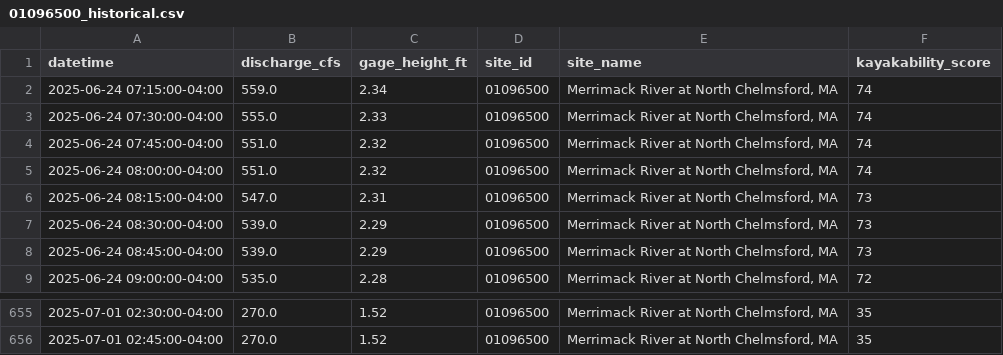
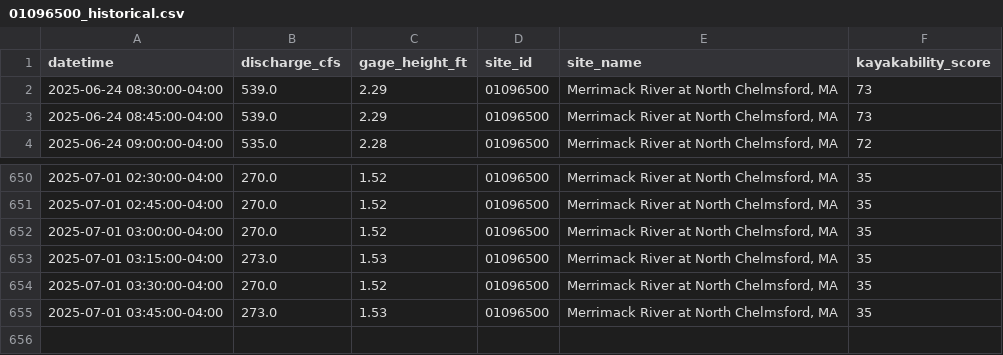
Before and after one commit to tjnolan319/kayakability-dashboard, a CSV file: kayak_forecast_data/01096500_historical.csv, drawn as a sheet; only a part is shown, gaps mark what is left out; removed rows and columns are numbered as before the commit, all else as after; the diff names each change by its address in the sheet, - before the commit and + after, or states it on an @@ line.

```diff
--- a/kayak_forecast_data/01096500_historical.csv
+++ b/kayak_forecast_data/01096500_historical.csv
-row 2: 2025-06-24 07:15:00-04:00 | 559.0 | 2.34 | 01096500 | Merrimack River at North Chelmsford, MA | 74
-row 3: 2025-06-24 07:30:00-04:00 | 555.0 | 2.33 | 01096500 | Merrimack River at North Chelmsford, MA | 74
-row 4: 2025-06-24 07:45:00-04:00 | 551.0 | 2.32 | 01096500 | Merrimack River at North Chelmsford, MA | 74
-row 5: 2025-06-24 08:00:00-04:00 | 551.0 | 2.32 | 01096500 | Merrimack River at North Chelmsford, MA | 74
-row 6: 2025-06-24 08:15:00-04:00 | 547.0 | 2.31 | 01096500 | Merrimack River at North Chelmsford, MA | 73
+row 652: 2025-07-01 03:00:00-04:00 | 270.0 | 1.52 | 01096500 | Merrimack River at North Chelmsford, MA | 35
+row 653: 2025-07-01 03:15:00-04:00 | 273.0 | 1.53 | 01096500 | Merrimack River at North Chelmsford, MA | 35
+row 654: 2025-07-01 03:30:00-04:00 | 270.0 | 1.52 | 01096500 | Merrimack River at North Chelmsford, MA | 35
+row 655: 2025-07-01 03:45:00-04:00 | 273.0 | 1.53 | 01096500 | Merrimack River at North Chelmsford, MA | 35
```
Also changed, not shown: kayak_forecast_data/01073500_historical.csv, kayak_forecast_data/01092000_historical.csv, 5 other files.
